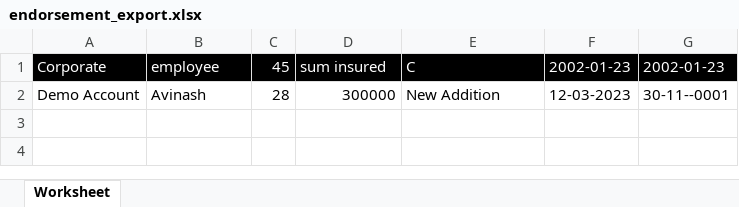
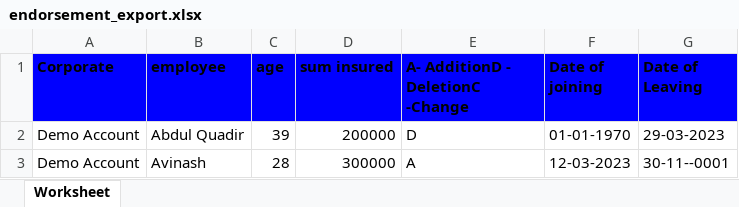
Before and after one commit to preetu098/webconnect, an Excel workbook: external/uploads/endorsement_export.xlsx, sheet Worksheet, drawn as a sheet; values as stored, in another font and other column widths than the file's, no borders; addresses are those after the commit; the diff names each change by its address in the sheet, - before the commit and + after, or states it on an @@ line.

```diff
--- a/external/uploads/endorsement_export.xlsx (sheet Worksheet)
+++ b/external/uploads/endorsement_export.xlsx (sheet Worksheet)
@@ A1:G1 fill: #000000 → #0000FF, bold: off → on, text colour: #FFFFFF → black @@
-C1: 45
+C1: age
-E1: C
+E1: A- AdditionD - DeletionC -Change
-F1: 2002-01-23
+F1: Date of joining
-G1: 2002-01-23
+G1: Date of Leaving
+row 2: Demo Account | Abdul Quadir | 39 | 200000 | D | 01-01-1970 | 29-03-2023
-E3 (A- AdditionD - DeletionC -Change): New Addition
+E3 (A- AdditionD - DeletionC -Change): A
```
Also changed, not shown: 2 other files.
